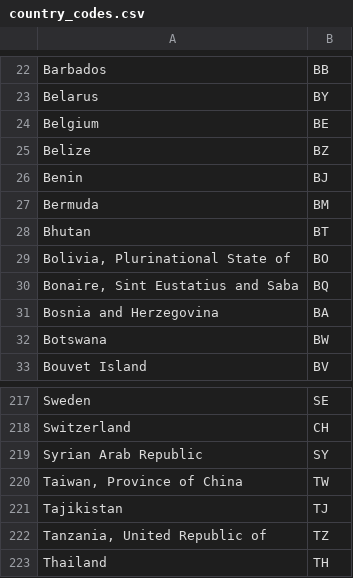
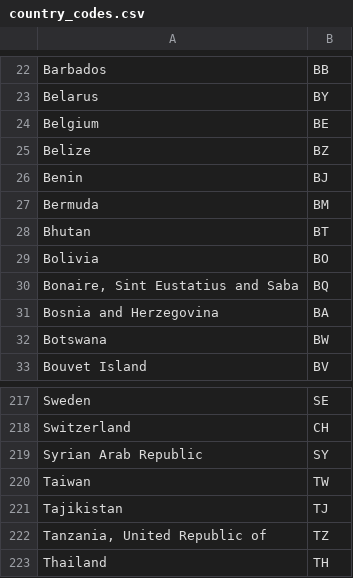
Before and after one commit to rneogy/Spotify-Explorer, a CSV file: country_codes.csv, drawn as a sheet; only a part is shown, gaps mark what is left out.

Commit message:
fixed country codes

```diff
--- a/country_codes.csv
+++ b/country_codes.csv
@@ -28,3 +28,3 @@ Bermuda,BM
 Bhutan,BT
-"Bolivia, Plurinational State of",BO
+Bolivia,BO
 "Bonaire, Sint Eustatius and Saba",BQ
@@ -219,3 +219,3 @@ Switzerland,CH
 Syrian Arab Republic,SY
-"Taiwan, Province of China",TW
+Taiwan,TW
 Tajikistan,TJ
```
